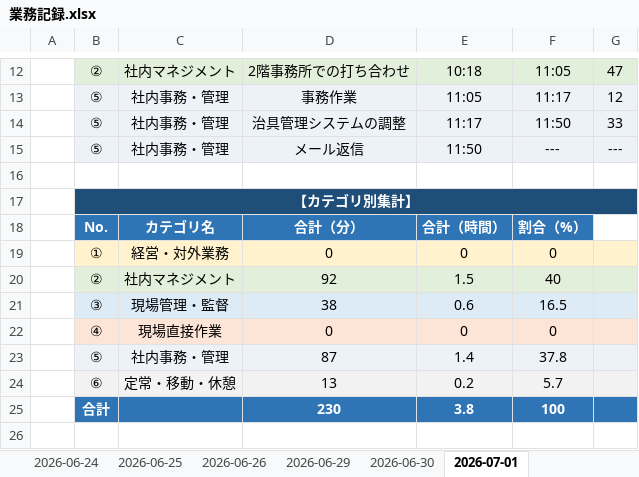
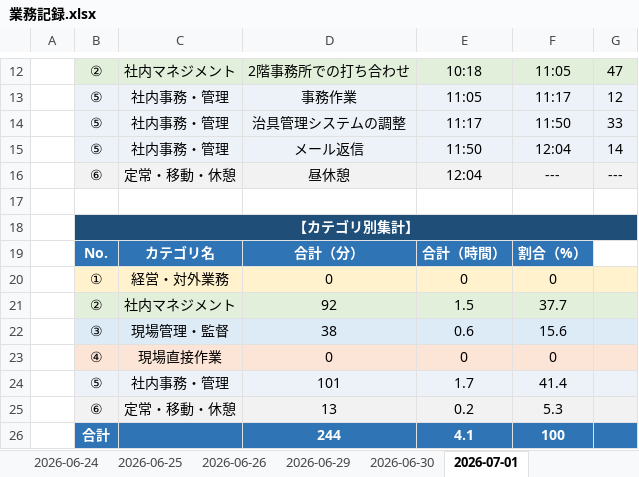
Before and after one commit to mitani38/kanagata-app, an Excel workbook: 業務記録.xlsx, sheet 2026-07-01, drawn as a sheet; only a part is shown, gaps mark what is left out; values as stored, in another font and other column widths than the file's, no borders; removed rows and columns are numbered as before the commit, all else as after; the diff names each change by its address in the sheet, - before the commit and + after, or states it on an @@ line.

```diff
--- a/業務記録.xlsx (sheet 2026-07-01)
+++ b/業務記録.xlsx (sheet 2026-07-01)
-F15: ---
+F15: 12:04
-G15: ---
+G15: 14
+row 16:  | ⑥ | 定常・移動・休憩 | 昼休憩 | 12:04 | --- | ---
-F21: 40
+F21: 37.7
-F22: 16.5
+F22: 15.6
-row 23:  | ⑤ | 社内事務・管理 | 87 | 1.4 | 37.8
+row 24:  | ⑤ | 社内事務・管理 | 101 | 1.7 | 41.4
-F25: 5.7
+F25: 5.3
-D26: 230
+D26: 244
-E26: 3.8
+E26: 4.1
```
